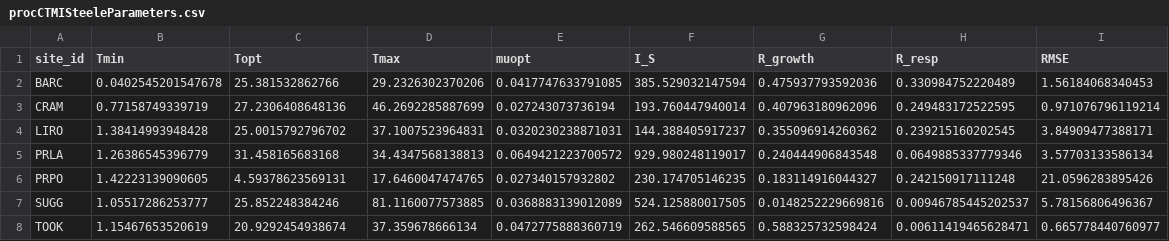
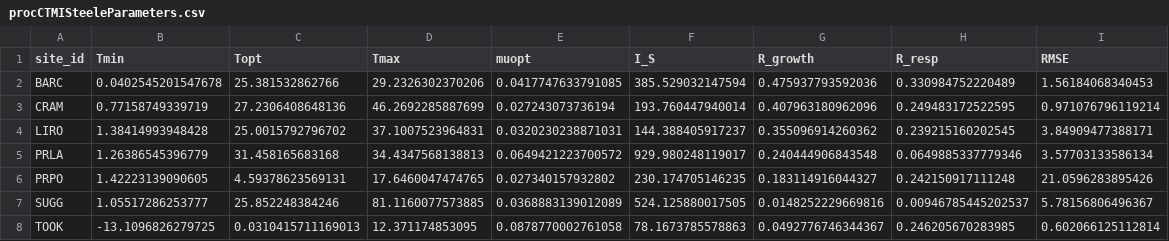
Before and after one commit to melofton/NEON-process-models, a CSV file: Models/procCTMISteeleParameters.csv, drawn as a sheet.

```diff
--- a/Models/procCTMISteeleParameters.csv
+++ b/Models/procCTMISteeleParameters.csv
@@ -7,2 +7,2 @@
 "SUGG",1.05517286253777,25.852248384246,81.1160077573885,0.0368883139012089,524.125880017505,0.0148252229669816,0.00946785445202537,5.78156806496367
-"TOOK",1.15467653520619,20.9292454938674,37.359678666134,0.0472775888360719,262.546609588565,0.588325732598424,0.00611419465628471,0.665778440760977
+"TOOK",-13.1096826279725,0.0310415711169013,12.371174853095,0.0878770002761058,78.1673785578863,0.0492776746344367,0.246205670283985,0.602066125112814
```
Also changed, not shown: Models/procBlanchardMonodParameters.csv, Models/procCTMIMonodParameters.csv, 7 other files.
